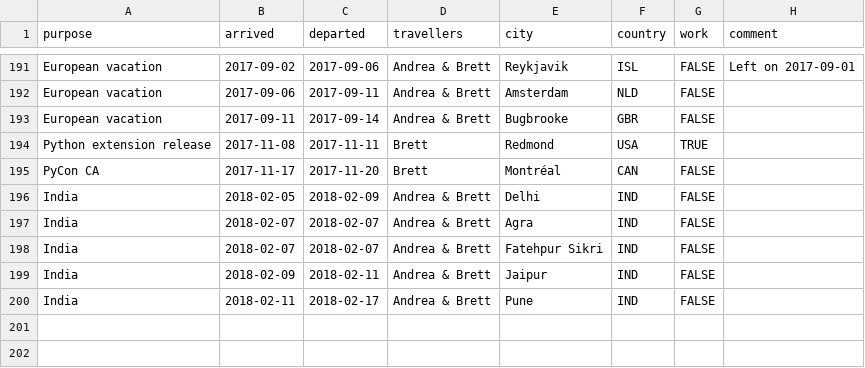
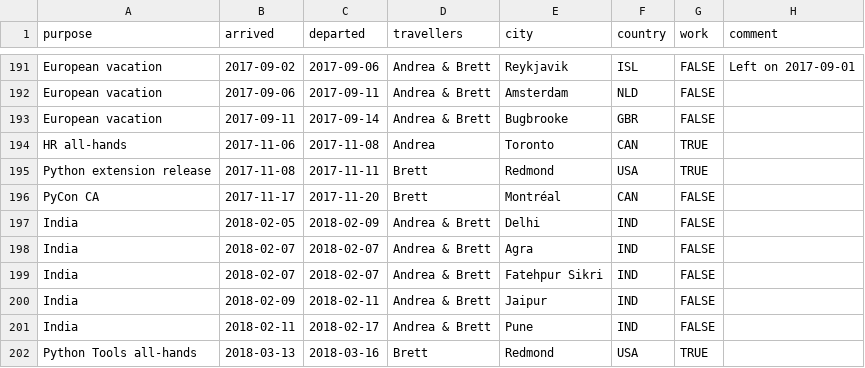
Before and after one commit to amcinnes87/travelbrag, a CSV file: travelogue.csv, drawn as a sheet; only a part is shown, gaps mark what is left out; the diff names each change by its address in the sheet, - before the commit and + after, or states it on an @@ line.

Commit message:
Add various all-hands

```diff
--- a/travelogue.csv
+++ b/travelogue.csv
+row 194: HR all-hands | 2017-11-06 | 2017-11-08 | Andrea | Toronto | CAN | TRUE
+row 202: Python Tools all-hands | 2018-03-13 | 2018-03-16 | Brett | Redmond | USA | TRUE
```
Also changed, not shown: 2 other files.
